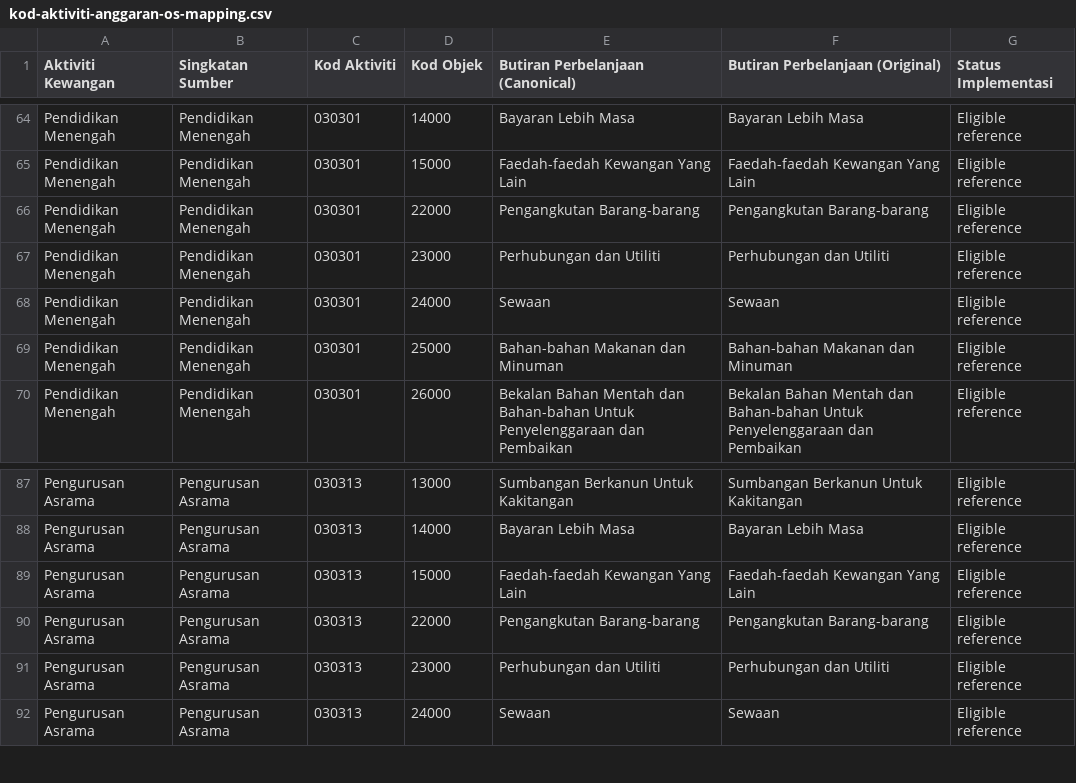
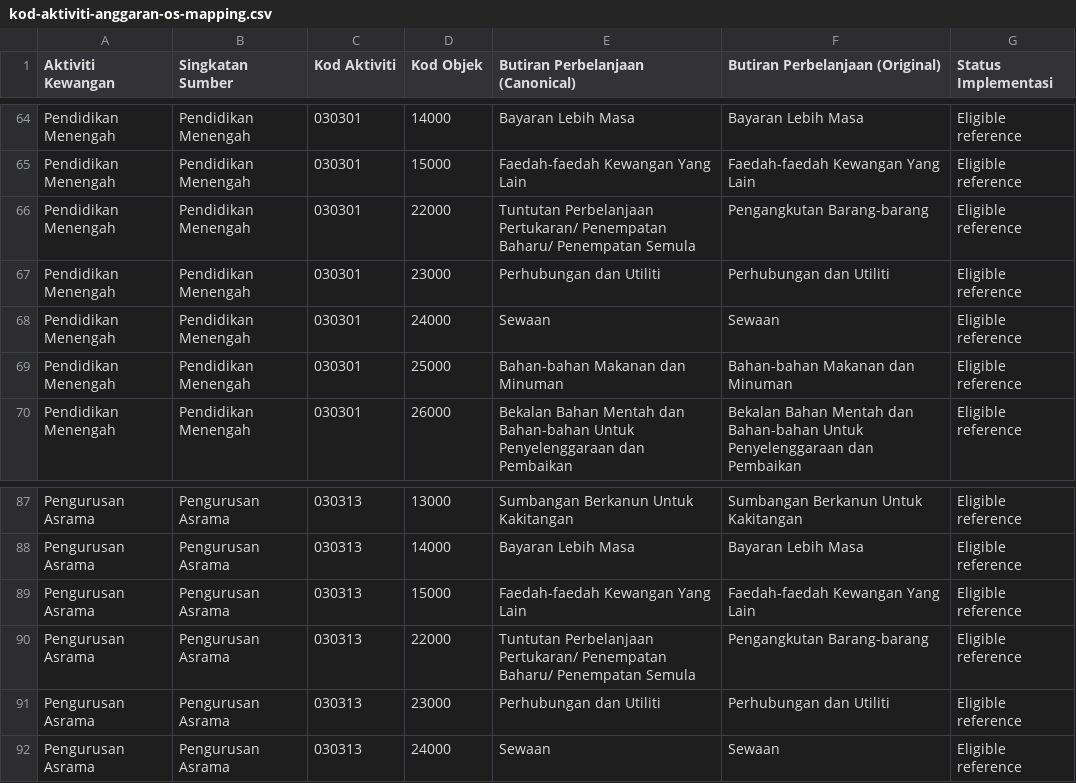
Before and after one commit to muhdmuizz/sistem-abm, a CSV file: docs/references/kod-aktiviti-anggaran-os-mapping.csv, drawn as a sheet; only a part is shown, gaps mark what is left out.

```diff
--- a/docs/references/kod-aktiviti-anggaran-os-mapping.csv
+++ b/docs/references/kod-aktiviti-anggaran-os-mapping.csv
@@ -65,3 +65,3 @@ Pendidikan Menengah,Pendidikan Menengah,030301,14000,Bayaran Lebih Masa,Bayaran
 Pendidikan Menengah,Pendidikan Menengah,030301,15000,Faedah-faedah Kewangan Yang Lain,Faedah-faedah Kewangan Yang Lain,Eligible reference
-Pendidikan Menengah,Pendidikan Menengah,030301,22000,Pengangkutan Barang-barang,Pengangkutan Barang-barang,Eligible reference
+Pendidikan Menengah,Pendidikan Menengah,030301,22000,Tuntutan Perbelanjaan Pertukaran/ Penempatan Baharu/ Penempatan Semula,Pengangkutan Barang-barang,Eligible reference
 Pendidikan Menengah,Pendidikan Menengah,030301,23000,Perhubungan dan Utiliti,Perhubungan dan Utiliti,Eligible reference
@@ -89,3 +89,3 @@ Pengurusan Asrama,Pengurusan Asrama,030313,14000,Bayaran Lebih Masa,Bayaran Lebi
 Pengurusan Asrama,Pengurusan Asrama,030313,15000,Faedah-faedah Kewangan Yang Lain,Faedah-faedah Kewangan Yang Lain,Eligible reference
-Pengurusan Asrama,Pengurusan Asrama,030313,22000,Pengangkutan Barang-barang,Pengangkutan Barang-barang,Eligible reference
+Pengurusan Asrama,Pengurusan Asrama,030313,22000,Tuntutan Perbelanjaan Pertukaran/ Penempatan Baharu/ Penempatan Semula,Pengangkutan Barang-barang,Eligible reference
 Pengurusan Asrama,Pengurusan Asrama,030313,23000,Perhubungan dan Utiliti,Perhubungan dan Utiliti,Eligible reference
```
Also changed, not shown: docs/references/anggaran-os-catalogue.csv, 9 other files.
